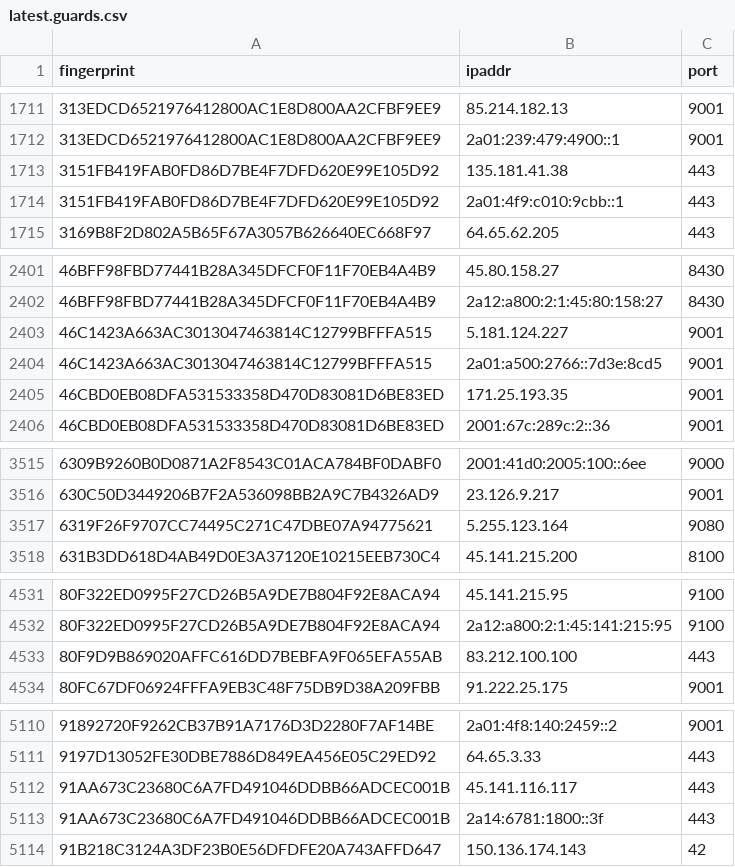
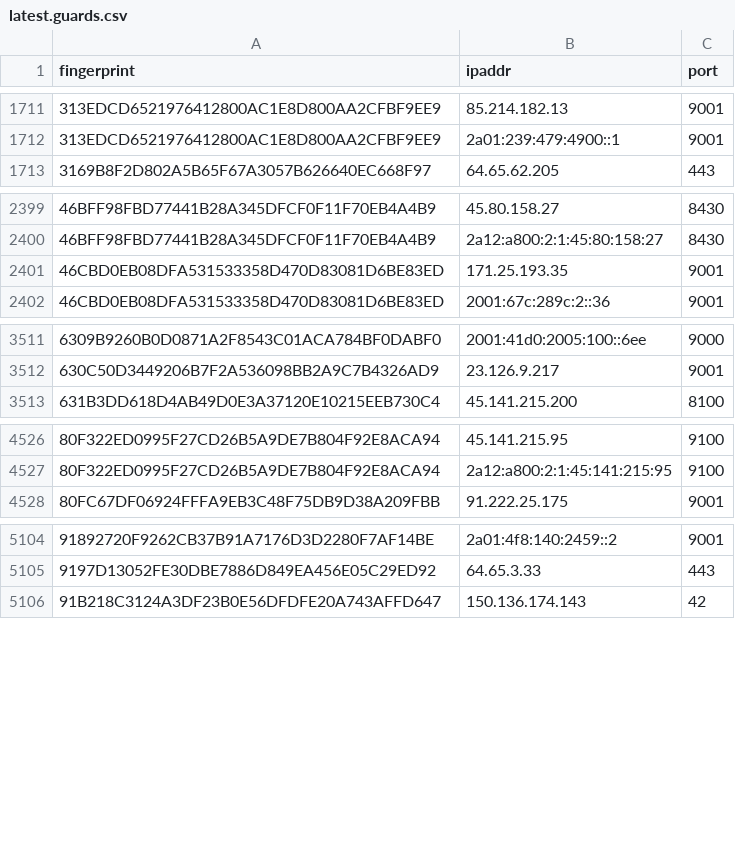
Before and after one commit to ling0x/tor-nodes, a CSV file: latest.guards.csv, drawn as a sheet; only a part is shown, gaps mark what is left out; the diff covers the shown part only.

```diff
--- a/latest.guards.csv
+++ b/latest.guards.csv
@@ -1712,4 +1712,2 @@ fingerprint,ipaddr,port
 313EDCD6521976412800AC1E8D800AA2CFBF9EE9,2a01:239:479:4900::1,9001
-3151FB419FAB0FD86D7BE4F7DFD620E99E105D92,135.181.41.38,443
-3151FB419FAB0FD86D7BE4F7DFD620E99E105D92,2a01:4f9:c010:9cbb::1,443
 3169B8F2D802A5B65F67A3057B626640EC668F97,64.65.62.205,443
@@ -2402,4 +2400,2 @@ fingerprint,ipaddr,port
 46BFF98FBD77441B28A345DFCF0F11F70EB4A4B9,2a12:a800:2:1:45:80:158:27,8430
-46C1423A663AC3013047463814C12799BFFFA515,5.181.124.227,9001
-46C1423A663AC3013047463814C12799BFFFA515,2a01:a500:2766::7d3e:8cd5,9001
 46CBD0EB08DFA531533358D470D83081D6BE83ED,171.25.193.35,9001
@@ -3516,3 +3512,2 @@ fingerprint,ipaddr,port
 630C50D3449206B7F2A536098BB2A9C7B4326AD9,23.126.9.217,9001
-6319F26F9707CC74495C271C47DBE07A94775621,5.255.123.164,9080
 631B3DD618D4AB49D0E3A37120E10215EEB730C4,45.141.215.200,8100
@@ -4532,3 +4527,2 @@ fingerprint,ipaddr,port
 80F322ED0995F27CD26B5A9DE7B804F92E8ACA94,2a12:a800:2:1:45:141:215:95,9100
-80F9D9B869020AFFC616DD7BEBFA9F065EFA55AB,83.212.100.100,443
 80FC67DF06924FFFA9EB3C48F75DB9D38A209FBB,91.222.25.175,9001
@@ -5111,4 +5105,2 @@ fingerprint,ipaddr,port
 9197D13052FE30DBE7886D849EA456E05C29ED92,64.65.3.33,443
-91AA673C23680C6A7FD491046DDBB66ADCEC001B,45.141.116.117,443
-91AA673C23680C6A7FD491046DDBB66ADCEC001B,2a14:6781:1800::3f,443
 91B218C3124A3DF23B0E56DFDFE20A743AFFD647,150.136.174.143,42
```
Also changed, not shown: 1 added row and 1 removed row elsewhere in this file, latest.all.csv, latest.exits.csv.
